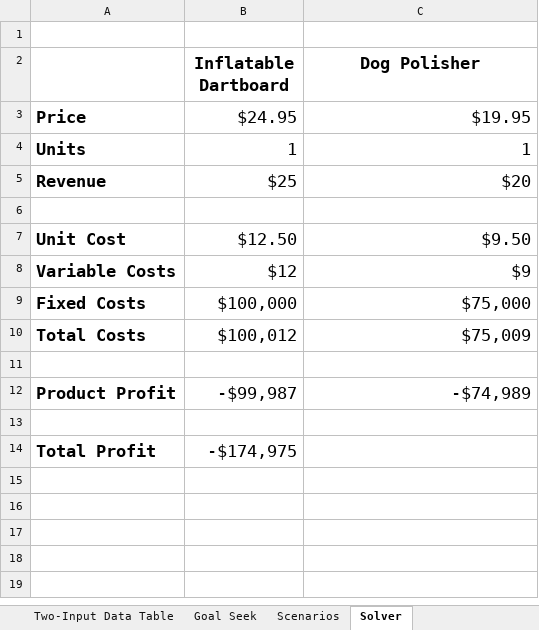
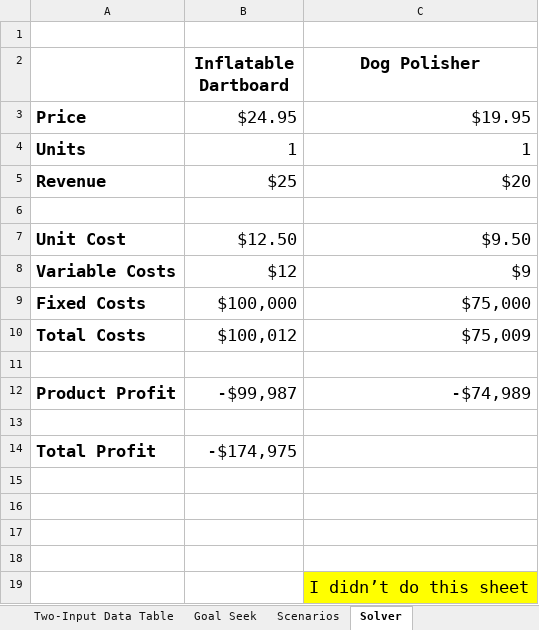
Before and after one commit to Gaya1858/Excel_For_Data_Analysis, an Excel workbook: excel for dummies/Chapter02.xlsx, sheet Solver, drawn as a sheet; values as stored, in another font and other column widths than the file's, no borders; the diff names each change by its address in the sheet, - before the commit and + after, or states it on an @@ line.

```diff
--- a/excel for dummies/Chapter02.xlsx (sheet Solver)
+++ b/excel for dummies/Chapter02.xlsx (sheet Solver)
+row 15: (empty)
+row 16: (empty)
+row 17: (empty)
+row 18: (empty)
+row 19:  |  | I didn’t do this sheet
```
Also changed, not shown: sheet Basic Data Table, sheet Two-Input Data Table, sheet Goal Seek, sheet Scenarios.
